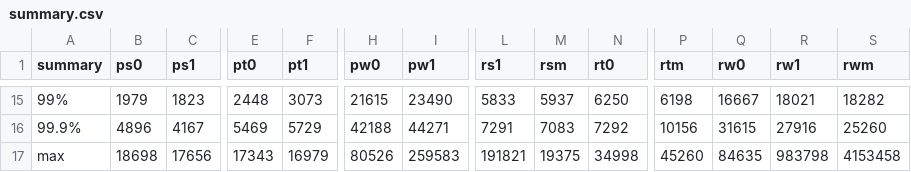
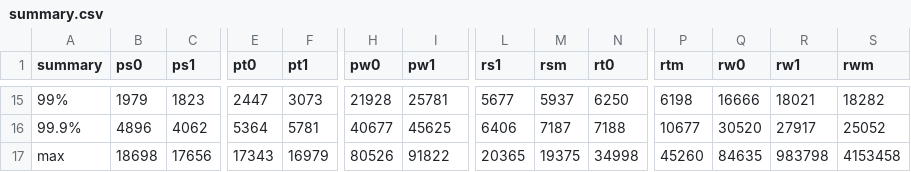
Before and after one commit to taianf/TCC-Kernel, a CSV file: benchmarks/spark-results/summary.csv, drawn as a sheet; only a part is shown, gaps mark what is left out; the diff covers the shown part only; the diff names each change by its address in the sheet, - before the commit and + after, or states it on an @@ line.

```diff
--- a/benchmarks/spark-results/summary.csv
+++ b/benchmarks/spark-results/summary.csv
-E15 (pt0): 2448
+E15 (pt0): 2447
-H15 (pw0): 21615
+H15 (pw0): 21928
-I15 (pw1): 23490
+I15 (pw1): 25781
-L15 (rs1): 5833
+L15 (rs1): 5677
-Q15 (rw0): 16667
+Q15 (rw0): 16666
-C16 (ps1): 4167
+C16 (ps1): 4062
-E16 (pt0): 5469
+E16 (pt0): 5364
-F16 (pt1): 5729
+F16 (pt1): 5781
-H16 (pw0): 42188
+H16 (pw0): 40677
-I16 (pw1): 44271
+I16 (pw1): 45625
-L16 (rs1): 7291
+L16 (rs1): 6406
-M16 (rsm): 7083
+M16 (rsm): 7187
-N16 (rt0): 7292
+N16 (rt0): 7188
-P16 (rtm): 10156
+P16 (rtm): 10677
-Q16 (rw0): 31615
+Q16 (rw0): 30520
-R16 (rw1): 27916
+R16 (rw1): 27917
-S16 (rwm): 25260
+S16 (rwm): 25052
-I17 (pw1): 259583
+I17 (pw1): 91822
-L17 (rs1): 191821
+L17 (rs1): 20365
```
Also changed, not shown: 28 edited cells elsewhere in this file, 4 other files.
